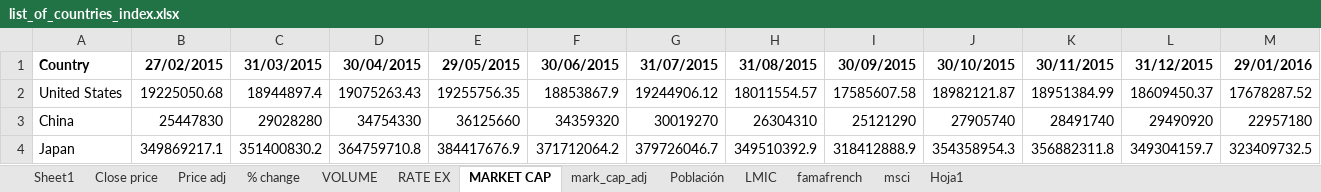
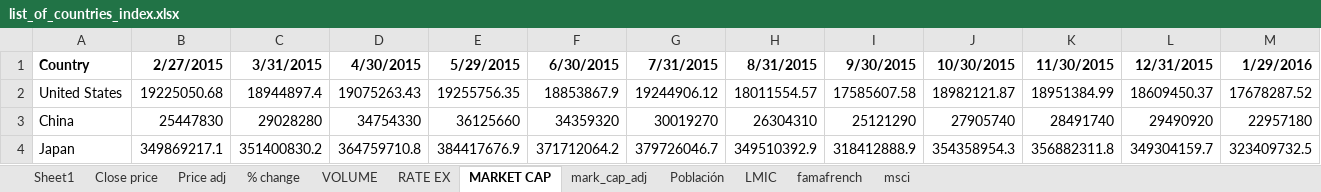
Before and after one commit to gadyelja/capm_dash, an Excel workbook: list_of_countries_index.xlsx, sheet MARKET CAP, drawn as a sheet; only a part is shown; values as stored, in another font and other column widths than the file's, no borders; the diff covers the shown part only; the diff names each change by its address in the sheet, - before the commit and + after, or states it on an @@ line.

```diff
--- a/list_of_countries_index.xlsx (sheet MARKET CAP)
+++ b/list_of_countries_index.xlsx (sheet MARKET CAP)
-sheet tab: Hoja1
-B1: 27/02/2015
+B1: 2/27/2015
-C1: 31/03/2015
+C1: 3/31/2015
-D1: 30/04/2015
+D1: 4/30/2015
-E1: 29/05/2015
+E1: 5/29/2015
-F1: 30/06/2015
+F1: 6/30/2015
-G1: 31/07/2015
+G1: 7/31/2015
-H1: 31/08/2015
+H1: 8/31/2015
-I1: 30/09/2015
+I1: 9/30/2015
-J1: 30/10/2015
+J1: 10/30/2015
-K1: 30/11/2015
+K1: 11/30/2015
-L1: 31/12/2015
+L1: 12/31/2015
-M1: 29/01/2016
+M1: 1/29/2016
```
Also changed, not shown: 107 edited cells elsewhere in this sheet, sheet Sheet1, sheet Close price, sheet RATE EX, sheet Población, sheet LMIC, sheet mark_cap_adj.
